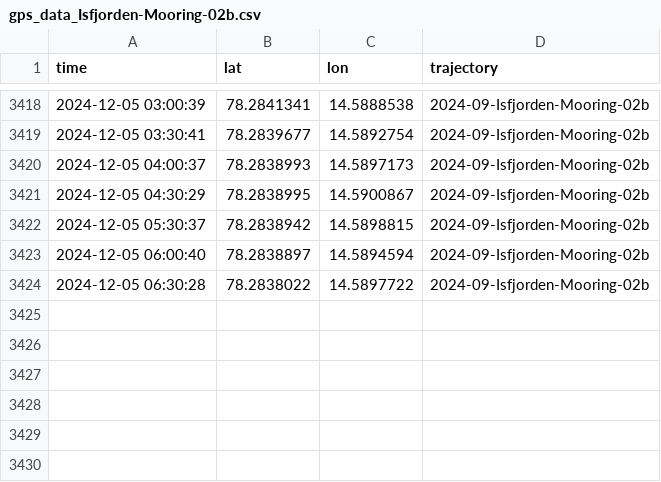
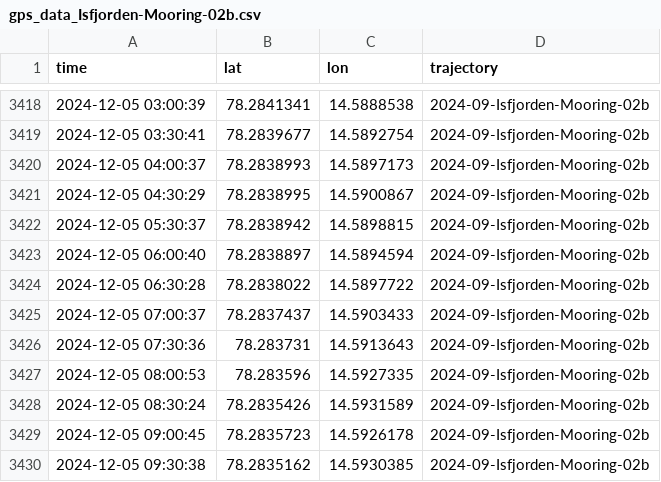
Before and after one commit to jerabaul29/2024_data_Isfjorden_02b, a CSV file: gps_data_Isfjorden-Mooring-02b.csv, drawn as a sheet; only a part is shown, gaps mark what is left out; the diff names each change by its address in the sheet, - before the commit and + after, or states it on an @@ line.

Commit message:
Push data

```diff
--- a/gps_data_Isfjorden-Mooring-02b.csv
+++ b/gps_data_Isfjorden-Mooring-02b.csv
+row 3425: 2024-12-05 07:00:37 | 78.2837437 | 14.5903433 | 2024-09-Isfjorden-Mooring-02b
+row 3426: 2024-12-05 07:30:36 | 78.283731 | 14.5913643 | 2024-09-Isfjorden-Mooring-02b
+row 3427: 2024-12-05 08:00:53 | 78.283596 | 14.5927335 | 2024-09-Isfjorden-Mooring-02b
+row 3428: 2024-12-05 08:30:24 | 78.2835426 | 14.5931589 | 2024-09-Isfjorden-Mooring-02b
+row 3429: 2024-12-05 09:00:45 | 78.2835723 | 14.5926178 | 2024-09-Isfjorden-Mooring-02b
+row 3430: 2024-12-05 09:30:38 | 78.2835162 | 14.5930385 | 2024-09-Isfjorden-Mooring-02b
```
Also changed, not shown: temp_data_Isfjorden-Mooring-02b.csv.
